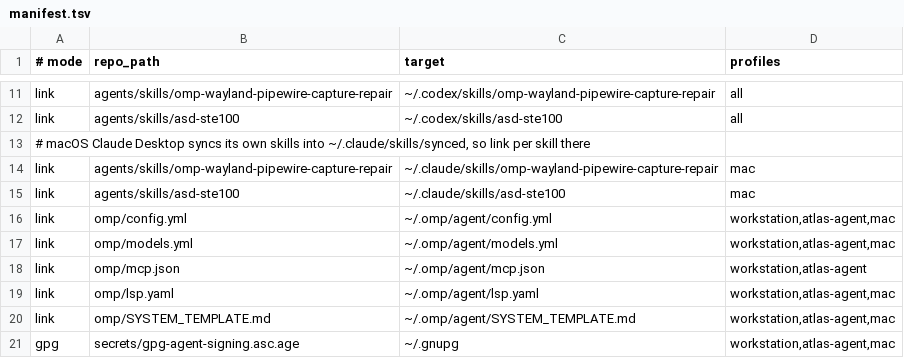
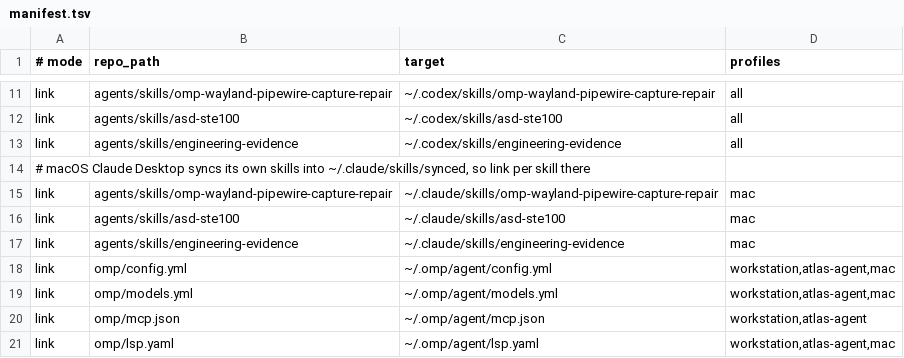
Before and after one commit to 1vivy/dotfiles, a TSV file: manifest.tsv, drawn as a sheet; only a part is shown, gaps mark what is left out; the shorter side is filled out with more unchanged rows; the diff names each change by its address in the sheet, - before the commit and + after, or states it on an @@ line.

```diff
--- a/manifest.tsv
+++ b/manifest.tsv
+row 13: link | agents/skills/engineering-evidence | ~/.codex/skills/engineering-evidence | all
+row 17: link | agents/skills/engineering-evidence | ~/.claude/skills/engineering-evidence | mac
```
Also changed, not shown: 4 other files.
